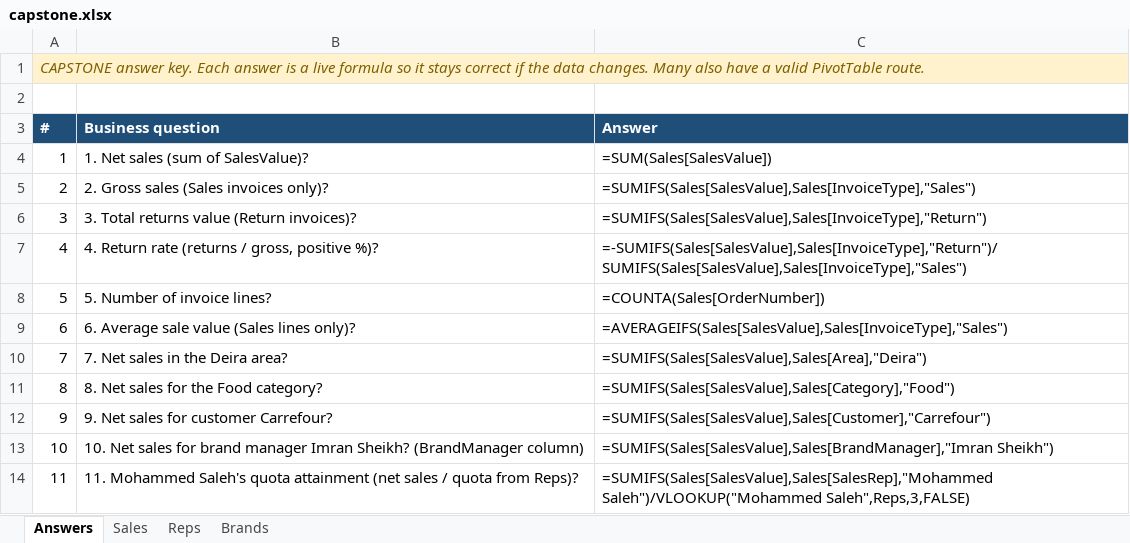
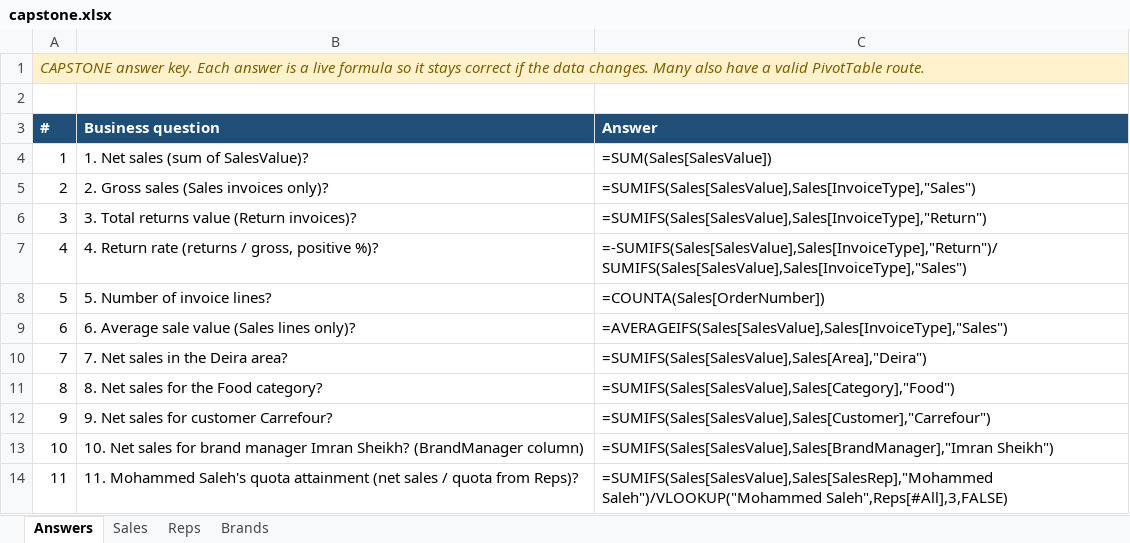
Before and after one commit to scripts-and-tables/Excel-101, an Excel workbook: docs/files/solutions/capstone.xlsx, sheet Answers, drawn as a sheet; values as stored, in another font and other column widths than the file's, no borders; formulas without a stored value are shown as written; the diff names each change by its address in the sheet, - before the commit and + after, or states it on an @@ line.

```diff
--- a/docs/files/solutions/capstone.xlsx (sheet Answers)
+++ b/docs/files/solutions/capstone.xlsx (sheet Answers)
-C14 (Answer): =SUMIFS(Sales[SalesValue],Sales[SalesRep],"Mohammed Saleh")/VLOOKUP("Mohammed Saleh",Reps,3,FALSE)
+C14 (Answer): =SUMIFS(Sales[SalesValue],Sales[SalesRep],"Mohammed Saleh")/VLOOKUP("Mohammed Saleh",Reps[#All],3,FALSE)
```
Also changed, not shown: sheet Sales, docs/files/solutions/module-2.xlsx, docs/files/solutions/module-3.xlsx, 10 other files.
